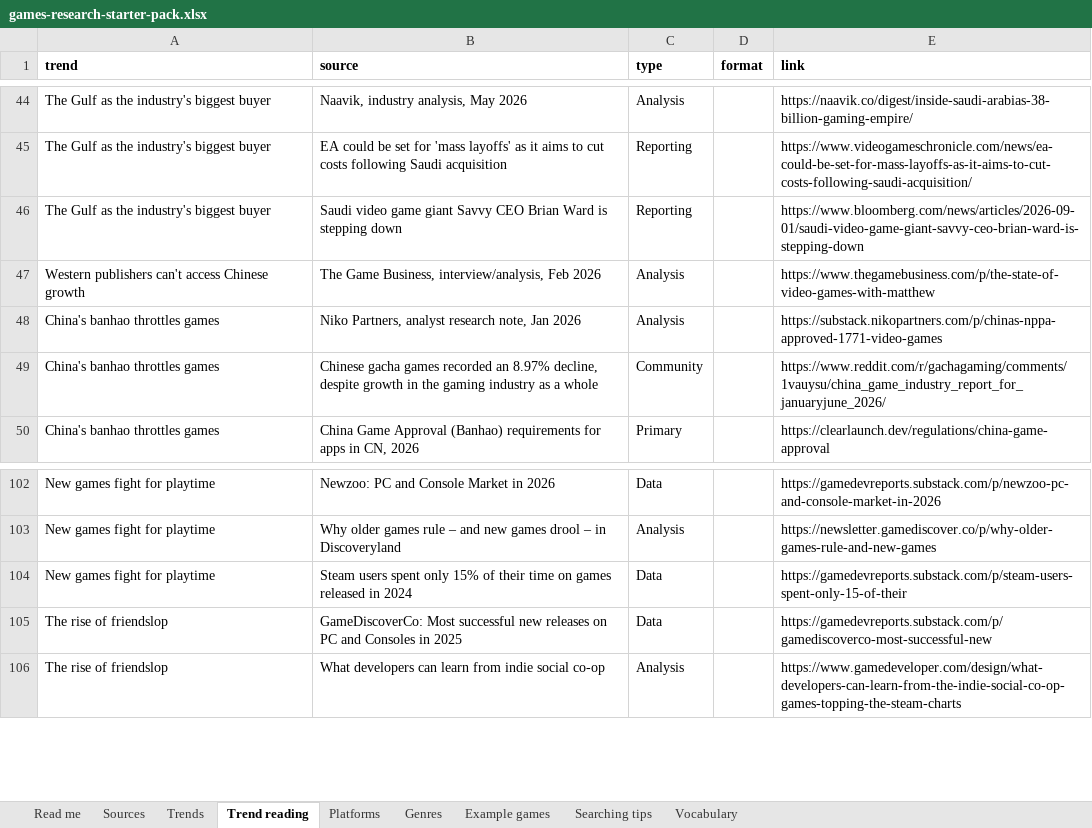
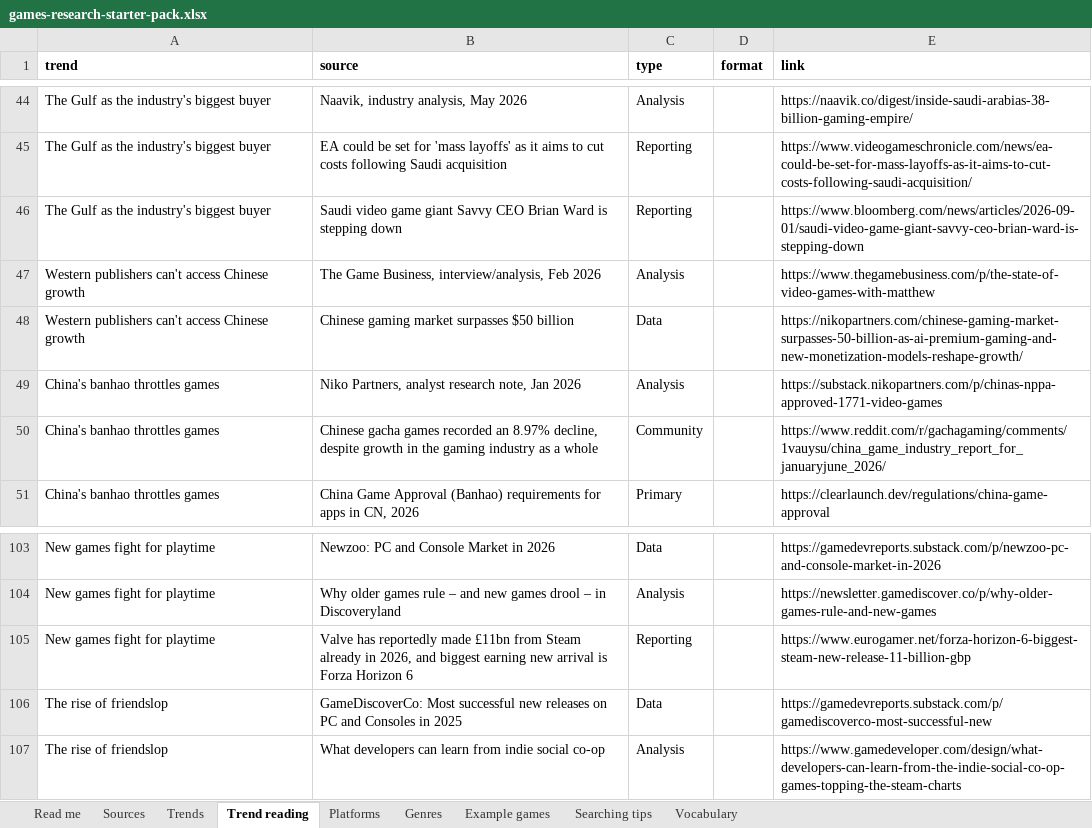
Before and after one commit to itsmepants2/games-research-starter-pack-data, an Excel workbook: games-research-starter-pack.xlsx, sheet Trend reading, drawn as a sheet; only a part is shown, gaps mark what is left out; values as stored, in another font and other column widths than the file's, no borders; removed rows and columns are numbered as before the commit, all else as after; the diff covers the shown part only; the diff names each change by its address in the sheet, - before the commit and + after, or states it on an @@ line.

Commit message:
Update the data to the workbook of 2026-09-09
887 sources, 10 markets, 37 trends, 35 platforms, 30 genres.

Copied from public/downloads/ by scripts/build-mirror.mjs in the site
repository. Every count in the README is read from data/downloads.json rather
than typed, so it describes the files beside it.

```diff
--- a/games-research-starter-pack.xlsx (sheet Trend reading)
+++ b/games-research-starter-pack.xlsx (sheet Trend reading)
+row 48: Western publishers can't access Chinese growth | Chinese gaming market surpasses $50 billion | Data |  | https://nikopartners.com/chinese-gaming-market-surpasses-50-billion-as-ai-premium-gaming-and-new-monetization-models-reshape-growth/
-row 104: New games fight for playtime | Steam users spent only 15% of their time on games released in 2024 | Data |  | https://gamedevreports.substack.com/p/steam-users-spent-only-15-of-their
+row 105: New games fight for playtime | Valve has reportedly made £11bn from Steam already in 2026, and biggest earning new arrival is Forza Horizon 6 | Reporting |  | https://www.eurogamer.net/forza-horizon-6-biggest-steam-new-release-11-billion-gbp
```
Also changed, not shown: 5 added rows, 5 removed rows and 4 edited cells elsewhere in this sheet, sheet Trends, sheet Read me, 4 other files.
